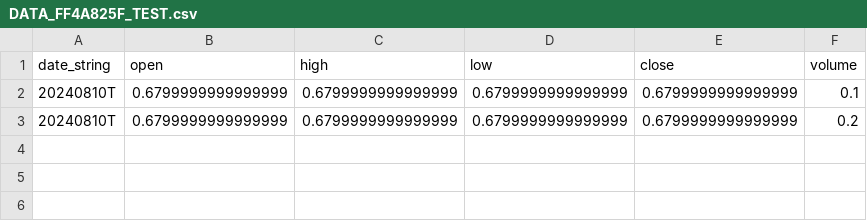
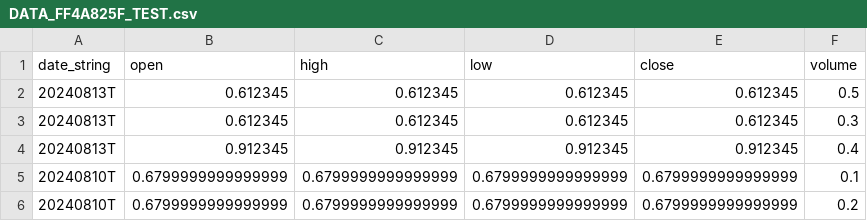
Before and after one commit to jango-blockchained/seed_jango-blockchained_datafield, a CSV file: data/DATA_FF4A825F_TEST.csv, drawn as a sheet.

Commit message:
Daily update of data and symbol info files

```diff
--- a/data/DATA_FF4A825F_TEST.csv
+++ b/data/DATA_FF4A825F_TEST.csv
@@ -1,2 +1,5 @@
 date_string,open,high,low,close,volume
+20240813T,0.612345,0.612345,0.612345,0.612345,0.5
+20240813T,0.612345,0.612345,0.612345,0.612345,0.3
+20240813T,0.912345,0.912345,0.912345,0.912345,0.4
 20240810T,0.6799999999999999,0.6799999999999999,0.6799999999999999,0.6799999999999999,0.1
```
Also changed, not shown: data/DATA_4858F87B_TEST3.csv, data/DATA_4AF9A74A_PIMMELMANN.csv, 1 other file.
